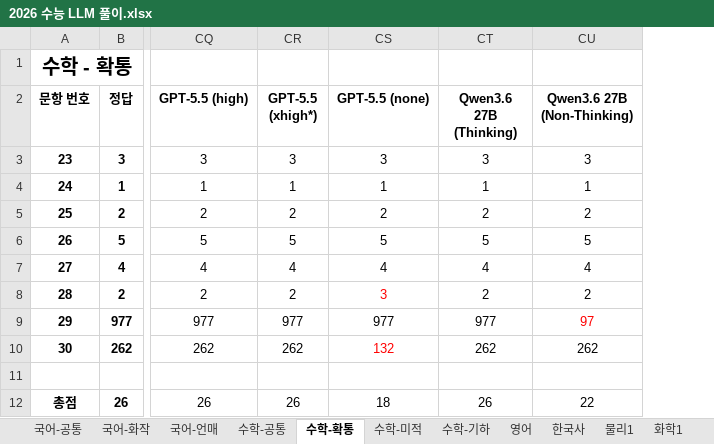
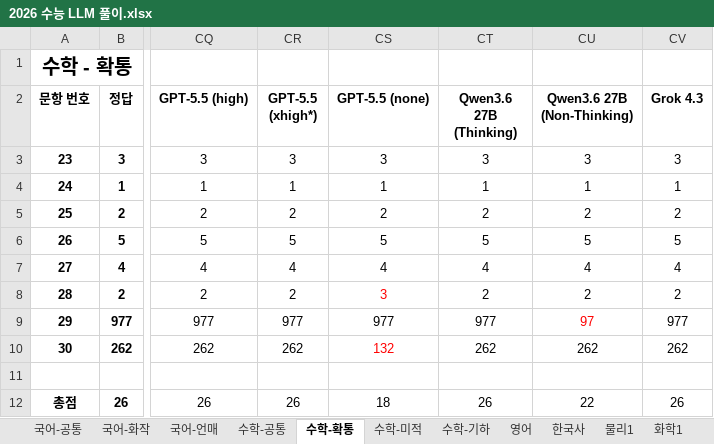
Before and after one commit to hehee9/2026-CSAT, an Excel workbook: 2026 수능 LLM 풀이.xlsx, sheet 수학-확통, drawn as a sheet; only a part is shown, gaps mark what is left out; values as stored, in another font and other column widths than the file's, no borders; the diff names each change by its address in the sheet, - before the commit and + after, or states it on an @@ line.

Commit message:
Grok 4.3 추가

```diff
--- a/2026 수능 LLM 풀이.xlsx (sheet 수학-확통)
+++ b/2026 수능 LLM 풀이.xlsx (sheet 수학-확통)
+column CV (Grok 4.3), rows 3-12: 3 | 1 | 2 | 5 | 4 | 2 | 977 | 262 |  | 26
```
Also changed, not shown: sheet 수학-기하, sheet 수학-공통, sheet 수학-미적, sheet 국어-화작, sheet 국어-언매, sheet 한국사, 6 more sheets, 3 other files.
